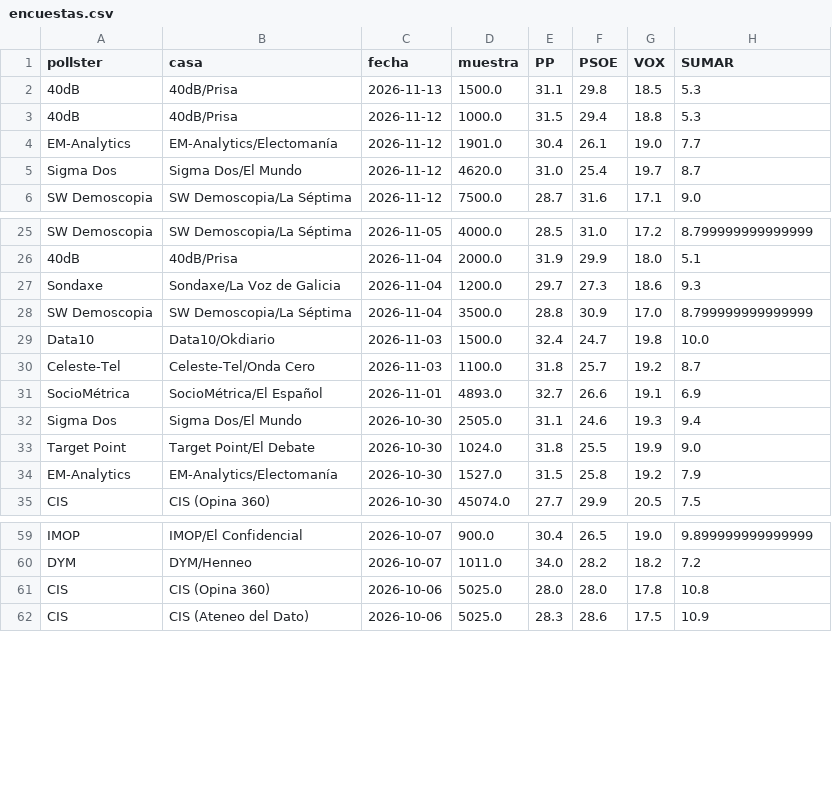
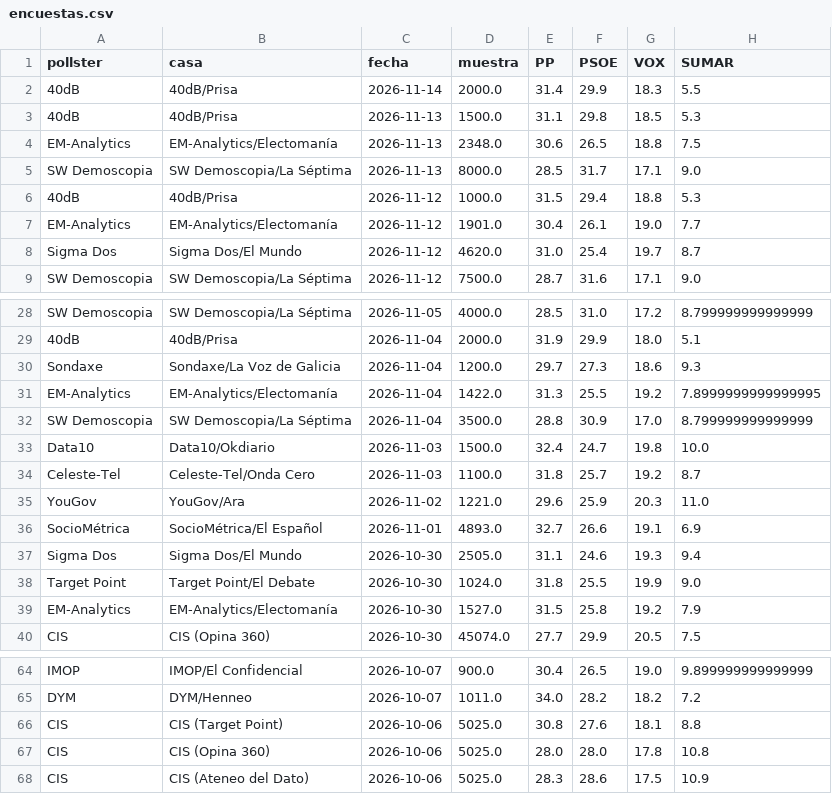
Before and after one commit to DElaMataSam/Elecciones, a CSV file: docs/encuestas.csv, drawn as a sheet; only a part is shown, gaps mark what is left out; the diff names each change by its address in the sheet, - before the commit and + after, or states it on an @@ line.

```diff
--- a/docs/encuestas.csv
+++ b/docs/encuestas.csv
+row 2: 40dB | 40dB/Prisa | 2026-11-14 | 2000.0 | 31.4 | 29.9 | 18.3 | 5.5
+row 4: EM-Analytics | EM-Analytics/Electomanía | 2026-11-13 | 2348.0 | 30.6 | 26.5 | 18.8 | 7.5
+row 5: SW Demoscopia | SW Demoscopia/La Séptima | 2026-11-13 | 8000.0 | 28.5 | 31.7 | 17.1 | 9.0
+row 31: EM-Analytics | EM-Analytics/Electomanía | 2026-11-04 | 1422.0 | 31.3 | 25.5 | 19.2 | 7.8999999999999995
+row 35: YouGov | YouGov/Ara | 2026-11-02 | 1221.0 | 29.6 | 25.9 | 20.3 | 11.0
+row 66: CIS | CIS (Target Point) | 2026-10-06 | 5025.0 | 30.8 | 27.6 | 18.1 | 8.8
```
Also changed, not shown: docs/escanos.csv, 1 other file.
